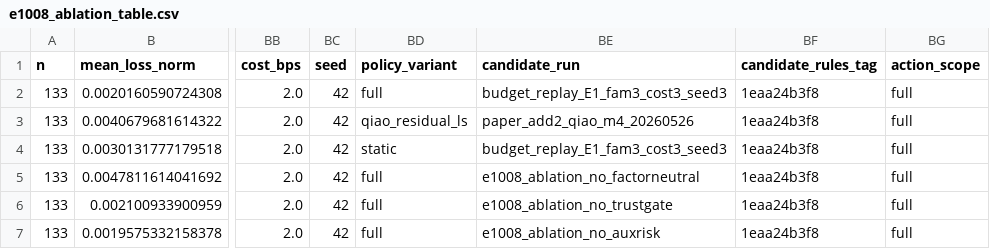
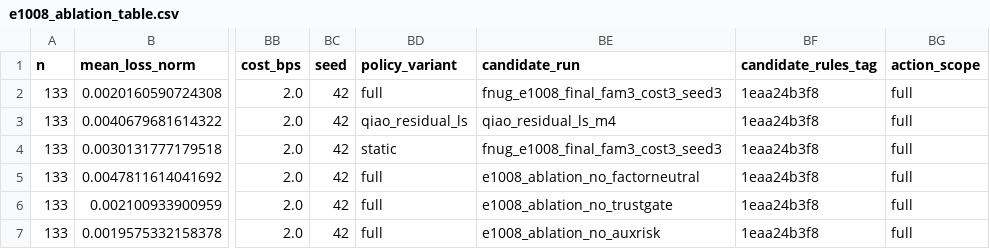
Before and after one commit to TenghanZhong/Fnug_code, a CSV file: results/analysis/e1008_ablation_table.csv, drawn as a sheet; only a part is shown, gaps mark what is left out; the diff names each change by its address in the sheet, - before the commit and + after, or states it on an @@ line.

```diff
--- a/results/analysis/e1008_ablation_table.csv
+++ b/results/analysis/e1008_ablation_table.csv
-BE2 (candidate_run): budget_replay_E1_fam3_cost3_seed3
+BE2 (candidate_run): fnug_e1008_final_fam3_cost3_seed3
-BE3 (candidate_run): paper_add2_qiao_m4_20260526
+BE3 (candidate_run): qiao_residual_ls_m4
-BE4 (candidate_run): budget_replay_E1_fam3_cost3_seed3
+BE4 (candidate_run): fnug_e1008_final_fam3_cost3_seed3
```
Also changed, not shown: results/analysis/e1008_ablation_seed_audit.csv, results/analysis/e1008_final_combined_metrics.csv, 9 other files.
